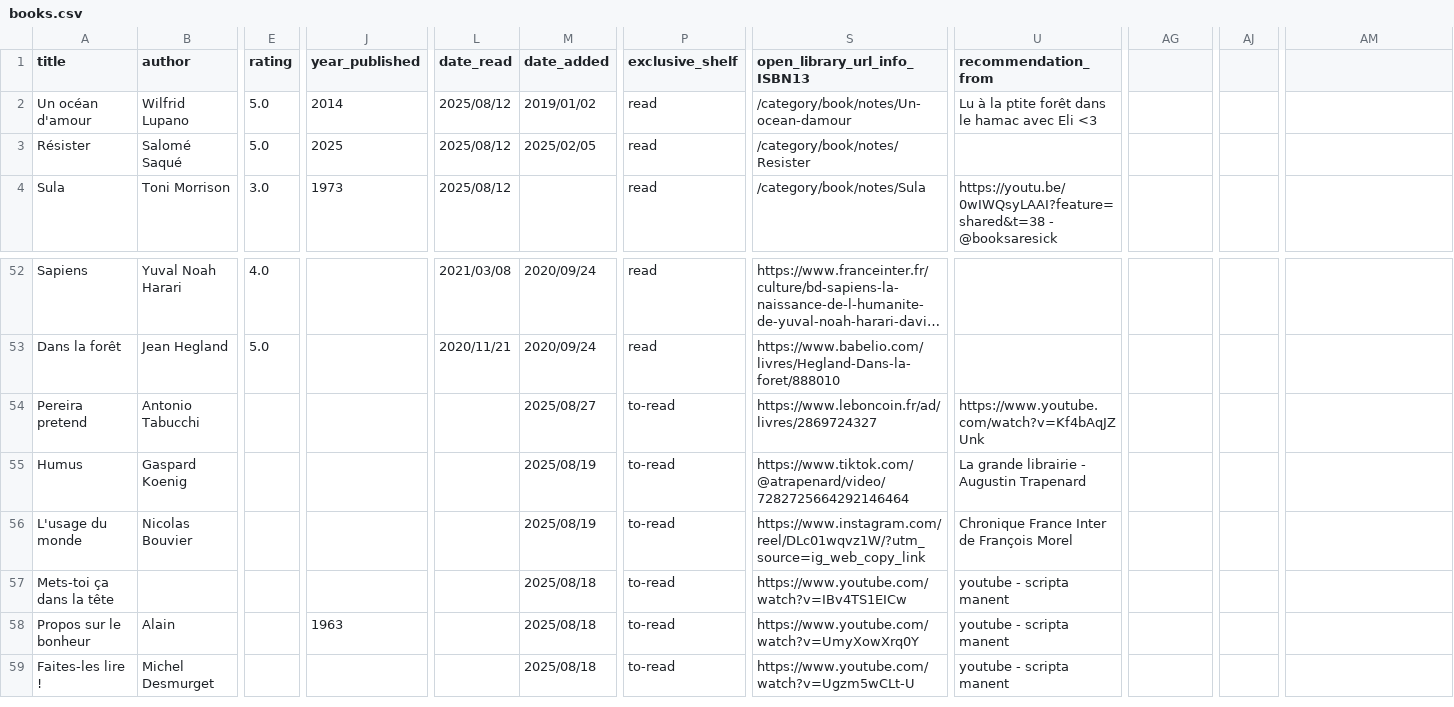
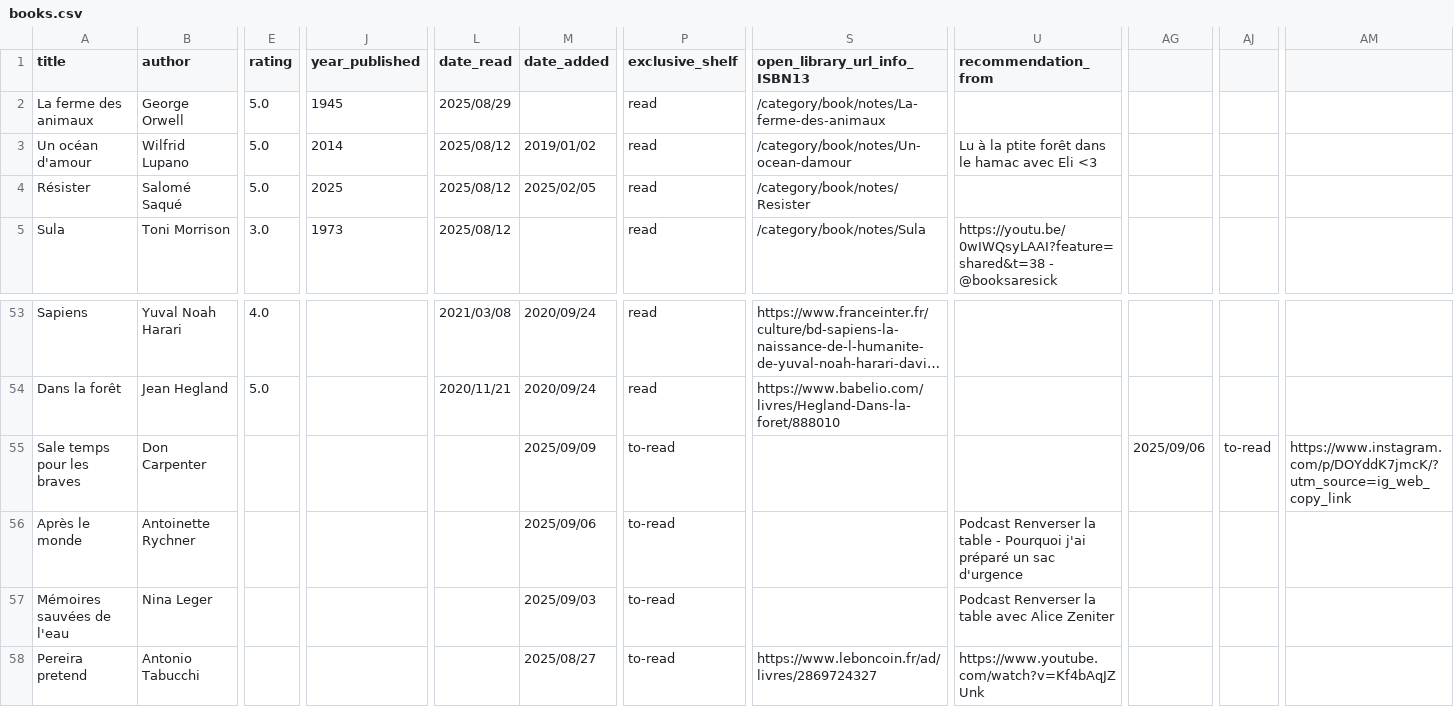
Before and after one commit to vidaruamarcosportugal/vidaruamarcosportugal.github.io, a CSV file: _data/books.csv, drawn as a sheet; only a part is shown, gaps mark what is left out; the shorter side is filled out with more unchanged rows; long unchanged cells end in …; rows hold the shown columns only; the diff names each change by its address in the sheet, - before the commit and + after, or states it on an @@ line.

Commit message:
new books

```diff
--- a/_data/books.csv
+++ b/_data/books.csv
+row 2: La ferme des animaux | George Orwell | 5.0 | 1945 | 2025/08/29 |  | read | /category/book/notes/La-ferme-des-animaux
+row 55: Sale temps pour les braves | Don Carpenter |  |  |  | 2025/09/09 | to-read |  |  | 2025/09/06 | to-read | https://www.instagram.com/p/DOYddK7jmcK/?utm_source=ig_web_copy_link
+row 56: Après le monde | Antoinette Rychner |  |  |  | 2025/09/06 | to-read |  | Podcast Renverser la table - Pourquoi j'ai préparé un sac d'urgence
+row 57: Mémoires sauvées de l'eau | Nina Leger |  |  |  | 2025/09/03 | to-read |  | Podcast Renverser la table avec Alice Zeniter
```
